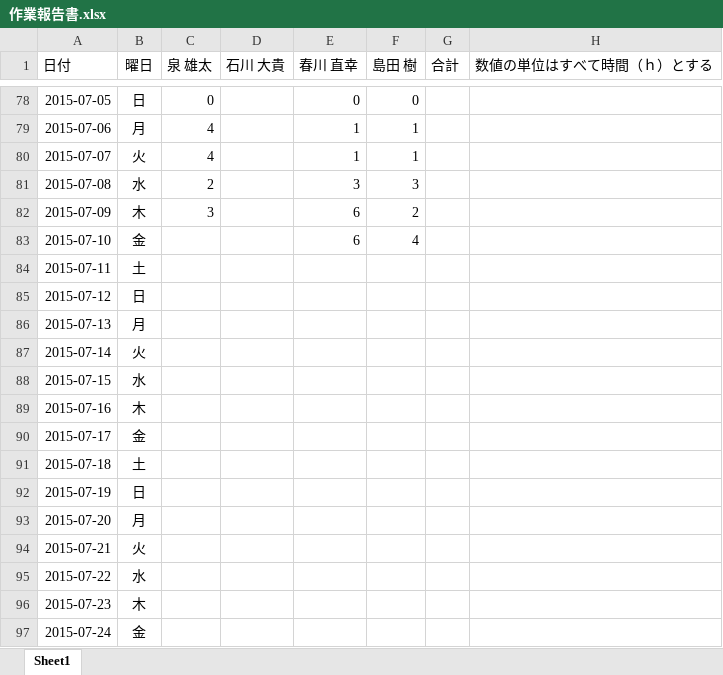
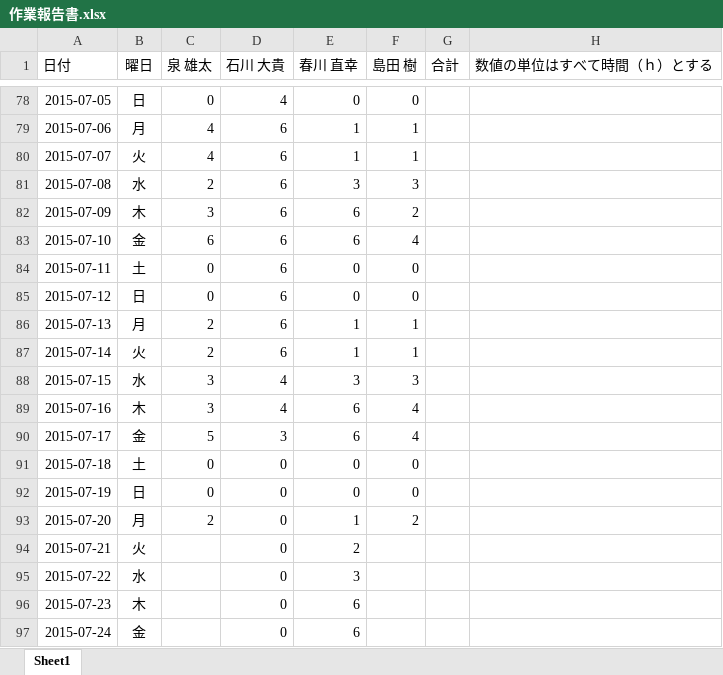
Before and after one commit to IzumiYuuta/PMyabukikenC, an Excel workbook: 作業報告書.xlsx, sheet Sheet1, drawn as a sheet; only a part is shown, gaps mark what is left out; values as stored, in another font and other column widths than the file's, no borders; the diff covers the shown part only; the diff names each change by its address in the sheet, - before the commit and + after, or states it on an @@ line.

```diff
--- a/作業報告書.xlsx (sheet Sheet1)
+++ b/作業報告書.xlsx (sheet Sheet1)
-D78 (石川 大貴): (empty)
+D78 (石川 大貴): 4
-D79:D87 (石川 大貴): (empty)
+D79:D87 (石川 大貴): 6
-C83 (泉 雄太): (empty)
+C83 (泉 雄太): 6
-C84:C85 (泉 雄太): (empty)
+C84:C85 (泉 雄太): 0
-E84:E85 (春川 直幸): (empty)
+E84:E85 (春川 直幸): 0
-F84:F85 (島田 樹): (empty)
+F84:F85 (島田 樹): 0
-C86:C87 (泉 雄太): (empty)
+C86:C87 (泉 雄太): 2
-E86:E87 (春川 直幸): (empty)
+E86:E87 (春川 直幸): 1
-F86:F87 (島田 樹): (empty)
+F86:F87 (島田 樹): 1
-C88:C89 (泉 雄太): (empty)
+C88:C89 (泉 雄太): 3
-D88:D89 (石川 大貴): (empty)
+D88:D89 (石川 大貴): 4
-E88 (春川 直幸): (empty)
+E88 (春川 直幸): 3
-F88 (島田 樹): (empty)
+F88 (島田 樹): 3
-E89:E90 (春川 直幸): (empty)
+E89:E90 (春川 直幸): 6
-F89:F90 (島田 樹): (empty)
+F89:F90 (島田 樹): 4
-C90 (泉 雄太): (empty)
+C90 (泉 雄太): 5
-D90 (石川 大貴): (empty)
+D90 (石川 大貴): 3
-C91:C92 (泉 雄太): (empty)
+C91:C92 (泉 雄太): 0
-D91:D97 (石川 大貴): (empty)
+D91:D97 (石川 大貴): 0
-E91:E92 (春川 直幸): (empty)
+E91:E92 (春川 直幸): 0
-F91:F92 (島田 樹): (empty)
+F91:F92 (島田 樹): 0
-C93 (泉 雄太): (empty)
+C93 (泉 雄太): 2
-E93 (春川 直幸): (empty)
+E93 (春川 直幸): 1
-F93 (島田 樹): (empty)
+F93 (島田 樹): 2
-E94 (春川 直幸): (empty)
+E94 (春川 直幸): 2
-E95 (春川 直幸): (empty)
+E95 (春川 直幸): 3
-E96:E97 (春川 直幸): (empty)
+E96:E97 (春川 直幸): 6
```
Also changed, not shown: 27 edited cells elsewhere in this sheet.
